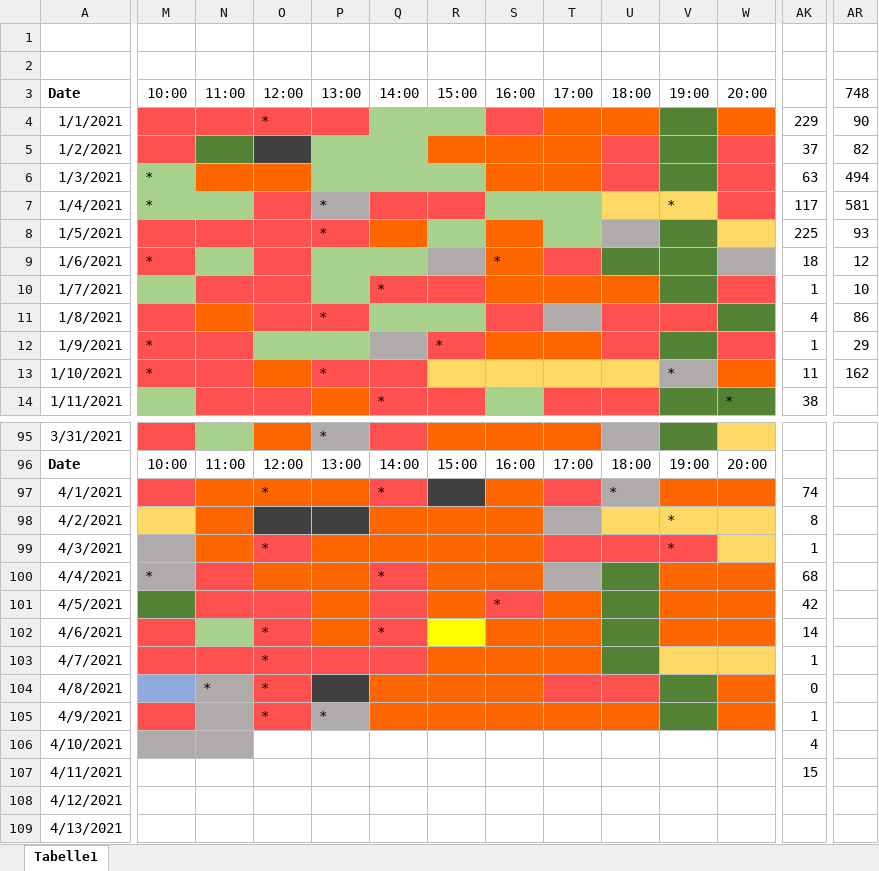
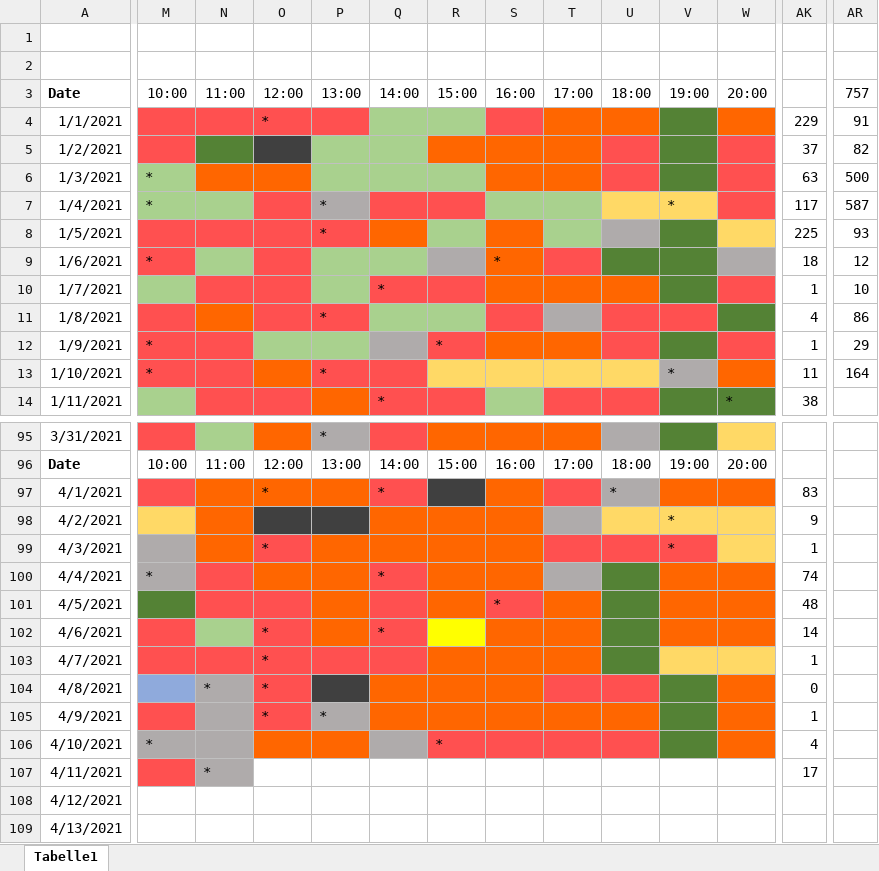
Before and after one commit to oli987654/Privat, an Excel workbook: Time_Spent_2021.xlsm, sheet Tabelle1, drawn as a sheet; only a part is shown, gaps mark what is left out; values as stored, in another font and other column widths than the file's, no borders; the diff covers the shown part only; the diff names each change by its address in the sheet, - before the commit and + after, or states it on an @@ line.

```diff
--- a/Time_Spent_2021.xlsm (sheet Tabelle1)
+++ b/Time_Spent_2021.xlsm (sheet Tabelle1)
-AR3: 748
+AR3: 757
-AR4: 90
+AR4: 91
-AR6: 494
+AR6: 500
-AR7: 581
+AR7: 587
-AR13: 162
+AR13: 164
-AK97: 74
+AK97: 83
-AK98: 8
+AK98: 9
-AK100: 68
+AK100: 74
-AK101: 42
+AK101: 48
-M106: (empty)
+M106: *
-O106:P106 fill: none
+O106:P106 fill: #FF6600
-Q106 fill: none
+Q106 fill: #AFABAB
-R106: (empty)
+R106: *
-R106:U106 fill: none
+R106:U106 fill: #FF5050
-V106 fill: none
+V106 fill: #548235
-W106 fill: none
+W106 fill: #FF6600
-M107 fill: none
+M107 fill: #FF5050
-N107: (empty)
+N107: *
-N107 fill: none
+N107 fill: #AFABAB
-AK107: 15
+AK107: 17
```
Also changed, not shown: cell formats elsewhere in this sheet, 1 other file.
